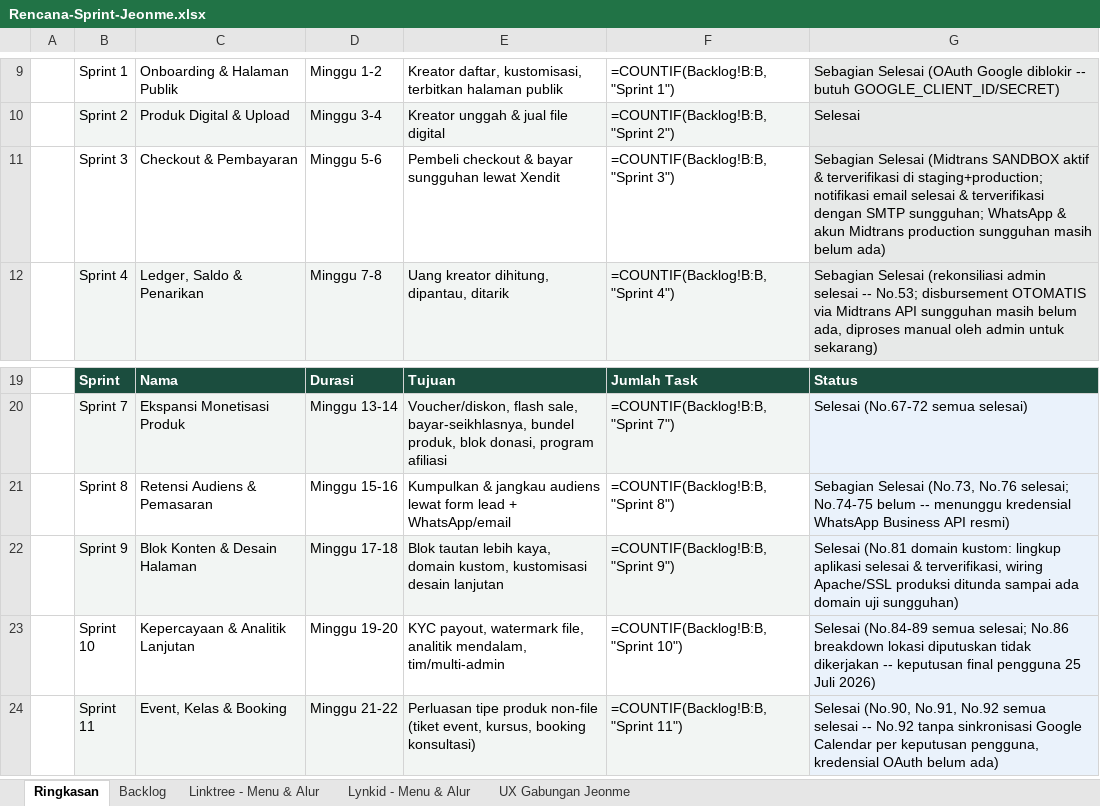
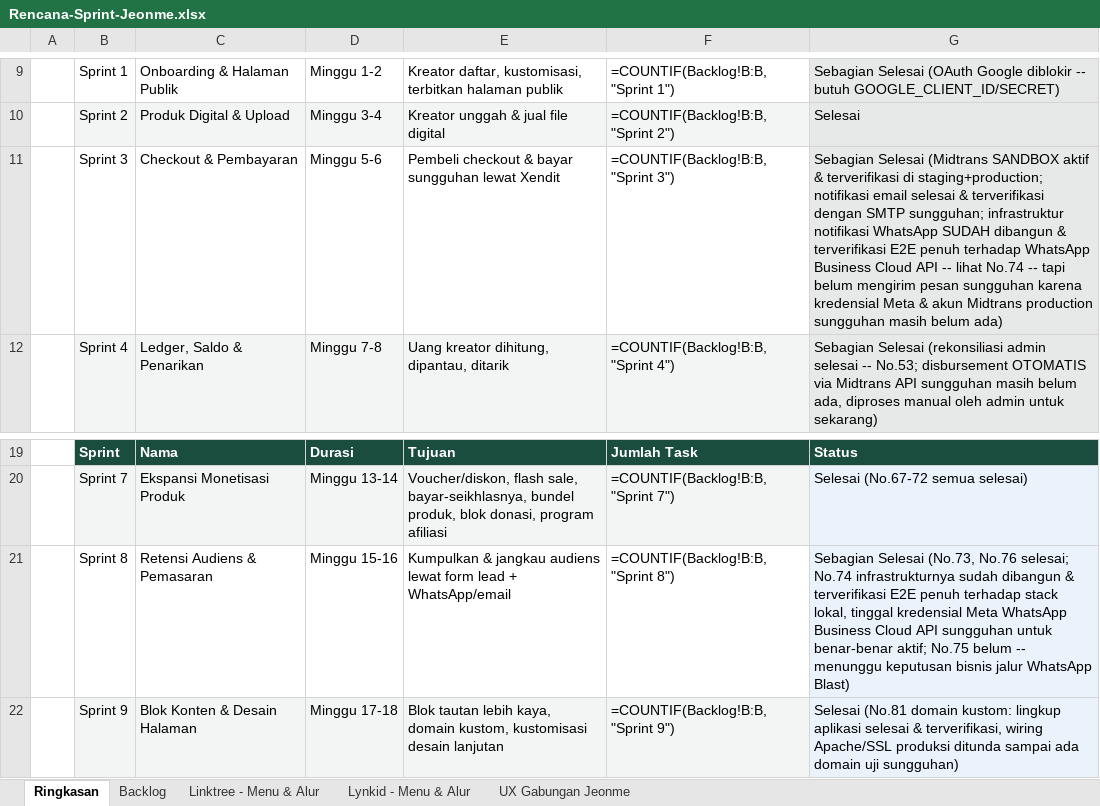
Before and after one commit to Ijeon-Corp/JeonMe, an Excel workbook: docs/Rencana-Sprint-Jeonme.xlsx, sheet Ringkasan, drawn as a sheet; only a part is shown, gaps mark what is left out; the shorter side is filled out with more unchanged rows; values as stored, in another font and other column widths than the file's, no borders; formulas without a stored value are shown as written; the diff names each change by its address in the sheet, - before the commit and + after, or states it on an @@ line.

```diff
--- a/docs/Rencana-Sprint-Jeonme.xlsx (sheet Ringkasan)
+++ b/docs/Rencana-Sprint-Jeonme.xlsx (sheet Ringkasan)
-G11: …SMTP sungguhan; WhatsApp & akun…
+G11: …SMTP sungguhan; infrastruktur notifikasi WhatsApp SUDAH dibangun & terverifikasi E2E penuh terhadap WhatsApp Business Cloud API -- lihat No.74 -- tapi belum mengirim pesan sungguhan karena kredensial Meta & akun…
-G21: …No.76 selesai; No.74-75 belum -- menunggu kredensial WhatsApp Business API resmi)
+G21: …No.76 selesai; No.74 infrastrukturnya sudah dibangun & terverifikasi E2E penuh terhadap stack lokal, tinggal kredensial Meta WhatsApp Business Cloud API sungguhan untuk benar-benar aktif; No.75 belum -- menunggu keputusan bisnis jalur WhatsApp Blast)
```
Also changed, not shown: sheet Backlog, 9 other files.
